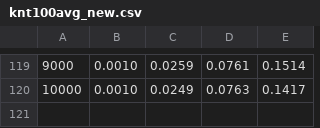
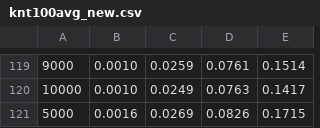
Before and after one commit to gzhang01/cs124prog, a CSV file: prog1/data/knt100avg_new.csv, drawn as a sheet; only a part is shown, gaps mark what is left out.

```diff
--- a/prog1/data/knt100avg_new.csv
+++ b/prog1/data/knt100avg_new.csv
@@ -120 +120,2 @@
 10000,0.0010,0.0249,0.0763,0.1417
+5000,0.0016,0.0269,0.0826,0.1715
```
Also changed, not shown: 4 other files.
